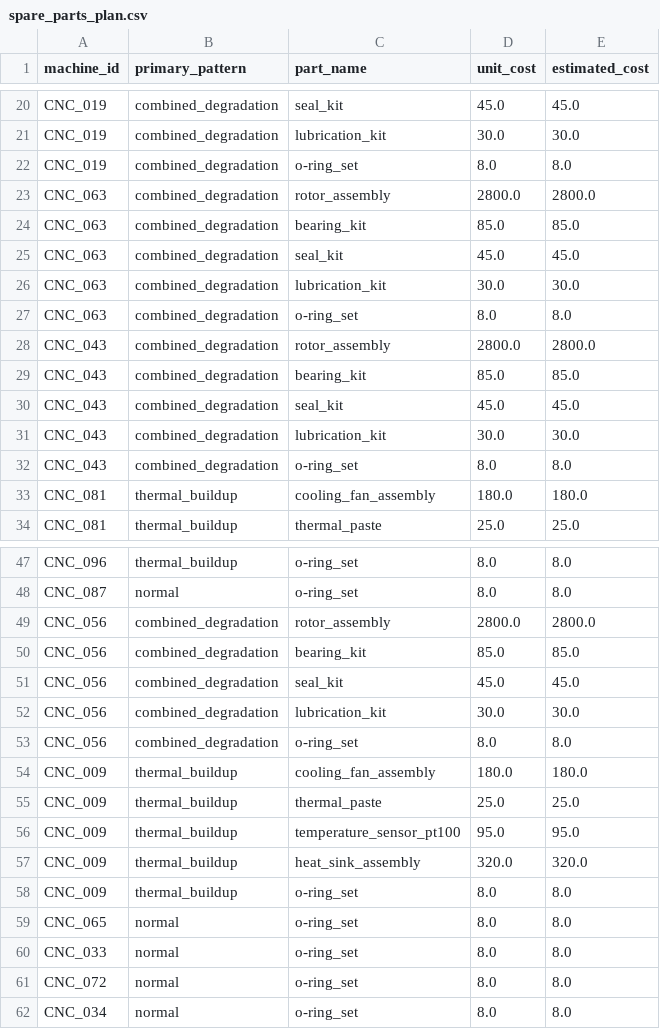
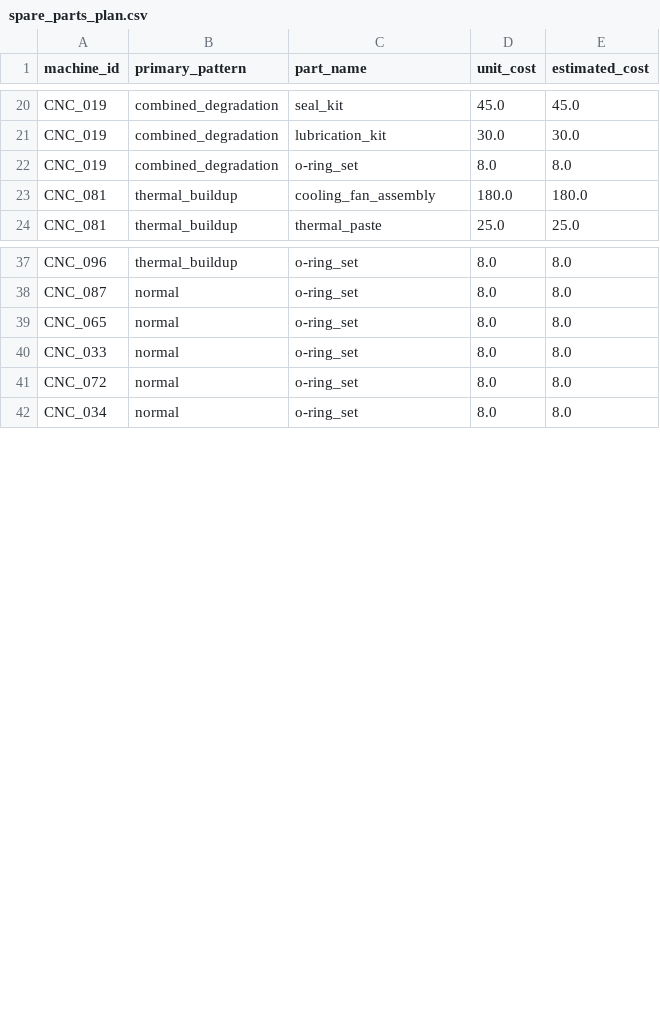
Before and after one commit to yuzzz710/Predictive-Maintenance-Platform, a CSV file: web-dashboard/data/spare_parts_plan.csv, drawn as a sheet; only a part is shown, gaps mark what is left out; the diff covers the shown part only.

```diff
--- a/web-dashboard/data/spare_parts_plan.csv
+++ b/web-dashboard/data/spare_parts_plan.csv
@@ -22,12 +22,2 @@ CNC_019,combined_degradation,lubrication_kit,30.0,30.0
 CNC_019,combined_degradation,o-ring_set,8.0,8.0
-CNC_063,combined_degradation,rotor_assembly,2800.0,2800.0
-CNC_063,combined_degradation,bearing_kit,85.0,85.0
-CNC_063,combined_degradation,seal_kit,45.0,45.0
-CNC_063,combined_degradation,lubrication_kit,30.0,30.0
-CNC_063,combined_degradation,o-ring_set,8.0,8.0
-CNC_043,combined_degradation,rotor_assembly,2800.0,2800.0
-CNC_043,combined_degradation,bearing_kit,85.0,85.0
-CNC_043,combined_degradation,seal_kit,45.0,45.0
-CNC_043,combined_degradation,lubrication_kit,30.0,30.0
-CNC_043,combined_degradation,o-ring_set,8.0,8.0
 CNC_081,thermal_buildup,cooling_fan_assembly,180.0,180.0
@@ -48,12 +38,2 @@ CNC_096,thermal_buildup,o-ring_set,8.0,8.0
 CNC_087,normal,o-ring_set,8.0,8.0
-CNC_056,combined_degradation,rotor_assembly,2800.0,2800.0
-CNC_056,combined_degradation,bearing_kit,85.0,85.0
-CNC_056,combined_degradation,seal_kit,45.0,45.0
-CNC_056,combined_degradation,lubrication_kit,30.0,30.0
-CNC_056,combined_degradation,o-ring_set,8.0,8.0
-CNC_009,thermal_buildup,cooling_fan_assembly,180.0,180.0
-CNC_009,thermal_buildup,thermal_paste,25.0,25.0
-CNC_009,thermal_buildup,temperature_sensor_pt100,95.0,95.0
-CNC_009,thermal_buildup,heat_sink_assembly,320.0,320.0
-CNC_009,thermal_buildup,o-ring_set,8.0,8.0
 CNC_065,normal,o-ring_set,8.0,8.0
```
Also changed, not shown: 9 removed rows elsewhere in this file, web-dashboard/data/downtime_schedule.csv, web-dashboard/data/inventory_snapshot.csv, 26 other files.
